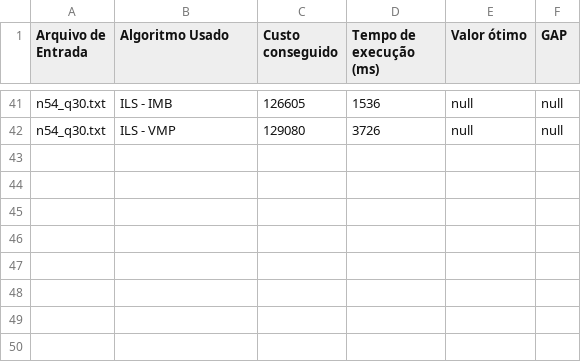
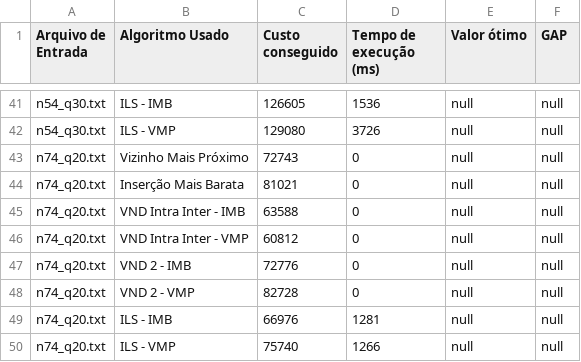
Before and after one commit to LuisReis09/APA, a CSV file: backend/resultados.csv, drawn as a sheet; only a part is shown, gaps mark what is left out.

```diff
--- a/backend/resultados.csv
+++ b/backend/resultados.csv
@@ -42 +42,9 @@ Arquivo de Entrada, Algoritmo Usado, Custo conseguido, Tempo de execução (ms),
 "n54_q30.txt","ILS - VMP",129080,3726,"null","null"
+"n74_q20.txt","Vizinho Mais Próximo",72743,0,"null","null"
+"n74_q20.txt","Inserção Mais Barata",81021,0,"null","null"
+"n74_q20.txt","VND Intra Inter - IMB",63588,0,"null","null"
+"n74_q20.txt","VND Intra Inter - VMP",60812,0,"null","null"
+"n74_q20.txt","VND 2 - IMB",72776,0,"null","null"
+"n74_q20.txt","VND 2 - VMP",82728,0,"null","null"
+"n74_q20.txt","ILS - IMB",66976,1281,"null","null"
+"n74_q20.txt","ILS - VMP",75740,1266,"null","null"
```
Also changed, not shown: 12 other files.
